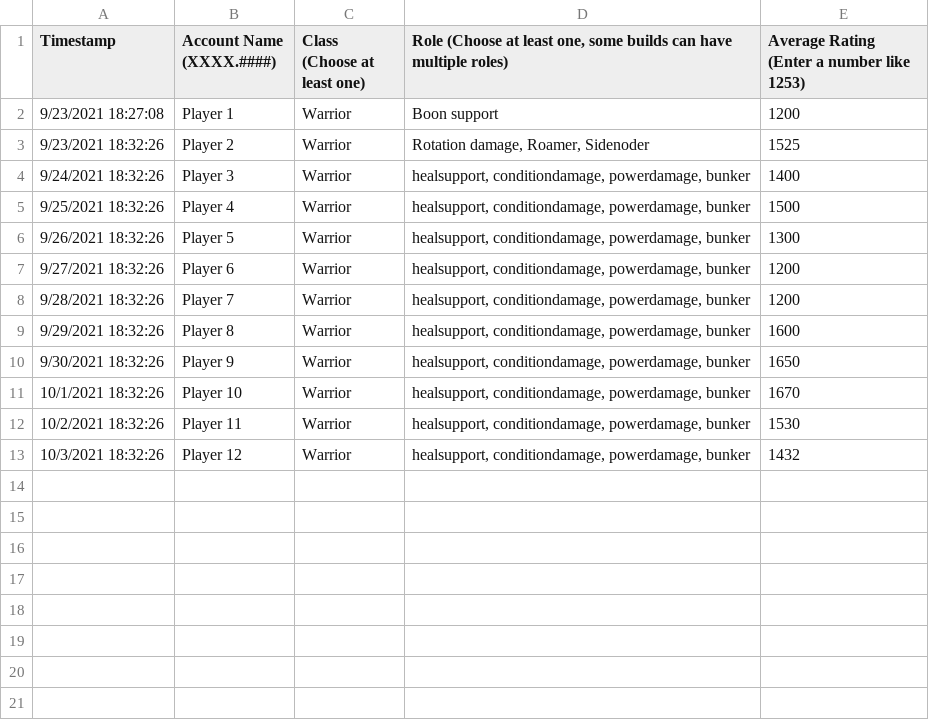
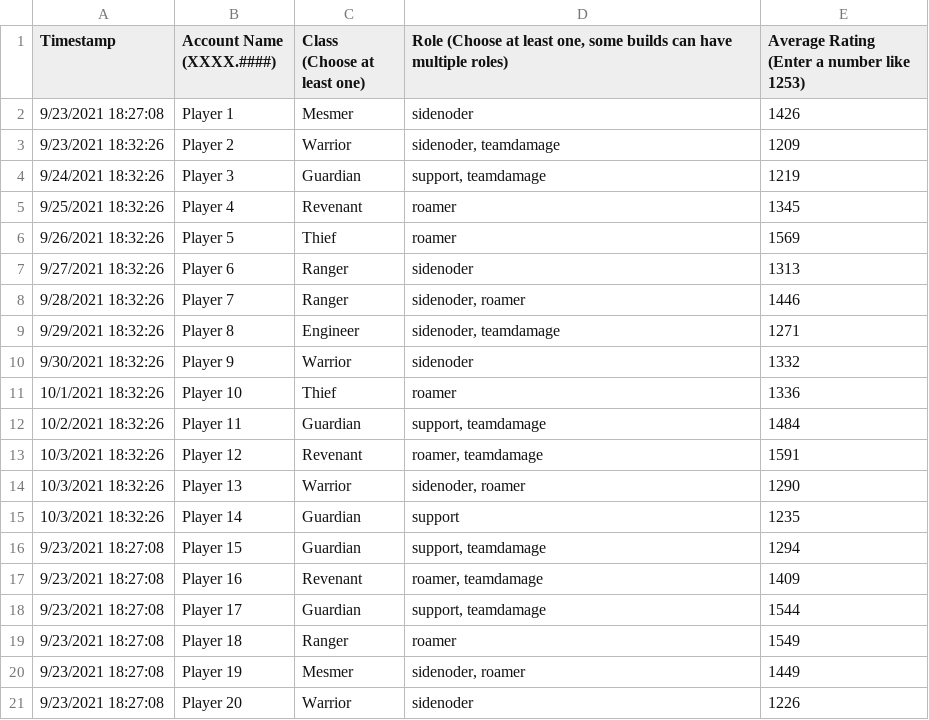
Before and after one commit to TaygaHoshi/GW2TeamGenerator, a TSV file: GW2TG/players.tsv, drawn as a sheet.

Commit message:
Added new presets and a sample player data

```diff
--- a/GW2TG/players.tsv
+++ b/GW2TG/players.tsv
@@ -1,13 +1,21 @@
 Timestamp	Account Name (XXXX.####)	Class (Choose at least one)	Role (Choose at least one, some builds can have multiple roles)	Average Rating (Enter a number like 1253)
-9/23/2021 18:27:08	Player 1	Warrior	Boon support	1200
-9/23/2021 18:32:26	Player 2	Warrior	Rotation damage, Roamer, Sidenoder	1525
-9/24/2021 18:32:26	Player 3	Warrior	healsupport, conditiondamage, powerdamage, bunker	1400
-9/25/2021 18:32:26	Player 4	Warrior	healsupport, conditiondamage, powerdamage, bunker	1500
-9/26/2021 18:32:26	Player 5	Warrior	healsupport, conditiondamage, powerdamage, bunker	1300
-9/27/2021 18:32:26	Player 6	Warrior	healsupport, conditiondamage, powerdamage, bunker	1200
-9/28/2021 18:32:26	Player 7	Warrior	healsupport, conditiondamage, powerdamage, bunker	1200
-9/29/2021 18:32:26	Player 8	Warrior	healsupport, conditiondamage, powerdamage, bunker	1600
-9/30/2021 18:32:26	Player 9	Warrior	healsupport, conditiondamage, powerdamage, bunker	1650
-10/1/2021 18:32:26	Player 10	Warrior	healsupport, conditiondamage, powerdamage, bunker	1670
-10/2/2021 18:32:26	Player 11	Warrior	healsupport, conditiondamage, powerdamage, bunker	1530
-10/3/2021 18:32:26	Player 12	Warrior	healsupport, conditiondamage, powerdamage, bunker	1432
+9/23/2021 18:27:08	Player 1	Mesmer	sidenoder	1426
+9/23/2021 18:32:26	Player 2	Warrior	sidenoder, teamdamage	1209
+9/24/2021 18:32:26	Player 3	Guardian	support, teamdamage	1219
+9/25/2021 18:32:26	Player 4	Revenant	roamer	1345
+9/26/2021 18:32:26	Player 5	Thief	roamer	1569
+9/27/2021 18:32:26	Player 6	Ranger	sidenoder	1313
+9/28/2021 18:32:26	Player 7	Ranger	sidenoder, roamer	1446
+9/29/2021 18:32:26	Player 8	Engineer	sidenoder, teamdamage	1271
+9/30/2021 18:32:26	Player 9	Warrior	sidenoder	1332
+10/1/2021 18:32:26	Player 10	Thief	roamer	1336
+10/2/2021 18:32:26	Player 11	Guardian	support, teamdamage	1484
+10/3/2021 18:32:26	Player 12	Revenant	roamer, teamdamage	1591
+10/3/2021 18:32:26	Player 13	Warrior	sidenoder, roamer	1290
+10/3/2021 18:32:26	Player 14	Guardian	support	1235
+9/23/2021 18:27:08	Player 15	Guardian	support, teamdamage	1294
+9/23/2021 18:27:08	Player 16	Revenant	roamer, teamdamage	1409
+9/23/2021 18:27:08	Player 17	Guardian	support, teamdamage	1544
+9/23/2021 18:27:08	Player 18	Ranger	roamer	1549
+9/23/2021 18:27:08	Player 19	Mesmer	sidenoder, roamer	1449
+9/23/2021 18:27:08	Player 20	Warrior	sidenoder	1226
```
Also changed, not shown: 3 other files.
